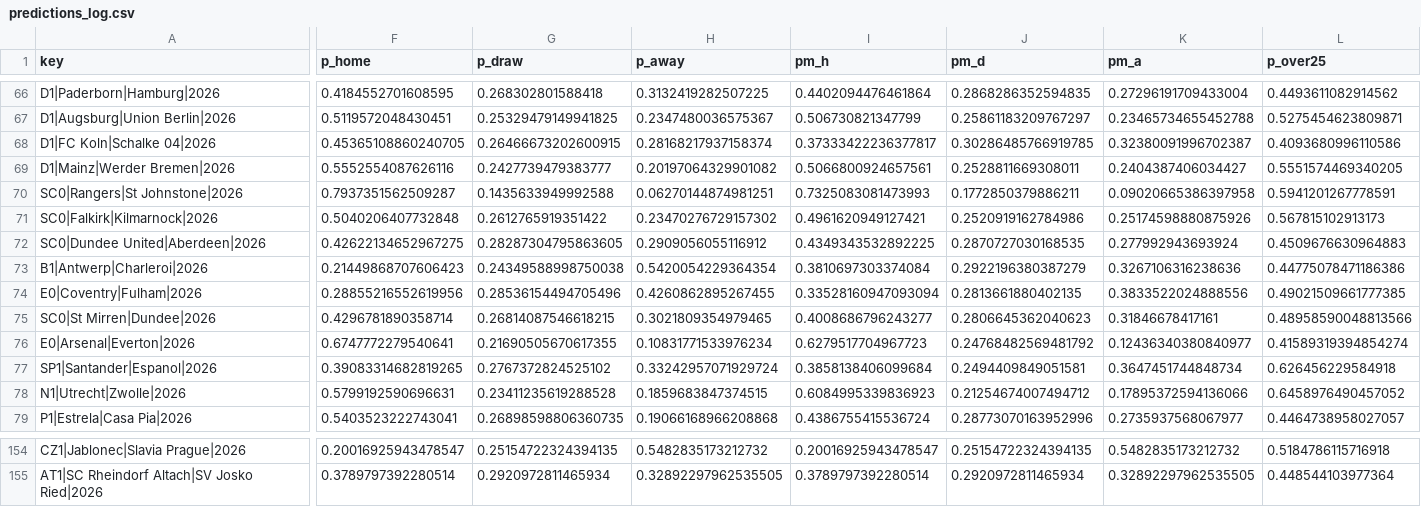
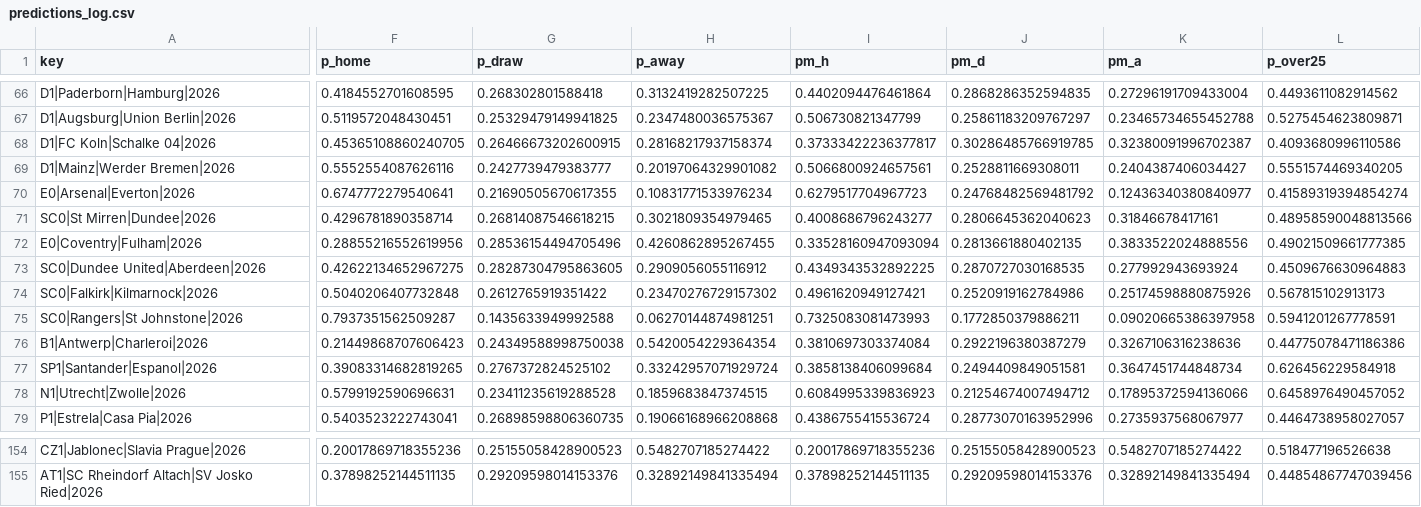
Before and after one commit to majovec/1, a CSV file: data/predictions_log.csv, drawn as a sheet; only a part is shown, gaps mark what is left out; the diff covers the shown part only; the diff names each change by its address in the sheet, - before the commit and + after, or states it on an @@ line.

```diff
--- a/data/predictions_log.csv
+++ b/data/predictions_log.csv
-row 76: E0|Arsenal|Everton|2026
+row 70: E0|Arsenal|Everton|2026
-row 75: SC0|St Mirren|Dundee|2026
+row 71: SC0|St Mirren|Dundee|2026
-row 74: E0|Coventry|Fulham|2026
+row 72: E0|Coventry|Fulham|2026
-row 72: SC0|Dundee United|Aberdeen|2026
+row 73: SC0|Dundee United|Aberdeen|2026
-row 71: SC0|Falkirk|Kilmarnock|2026
+row 74: SC0|Falkirk|Kilmarnock|2026
-F154 (p_home): 0.20016925943478547
+F154 (p_home): 0.20017869718355236
-G154 (p_draw): 0.25154722324394135
+G154 (p_draw): 0.25155058428900523
-H154 (p_away): 0.5482835173212732
+H154 (p_away): 0.5482707185274422
-I154 (pm_h): 0.20016925943478547
+I154 (pm_h): 0.20017869718355236
-J154 (pm_d): 0.25154722324394135
+J154 (pm_d): 0.25155058428900523
-K154 (pm_a): 0.5482835173212732
+K154 (pm_a): 0.5482707185274422
-L154 (p_over25): 0.5184786115716918
+L154 (p_over25): 0.518477196526638
-F155 (p_home): 0.3789797392280514
+F155 (p_home): 0.37898252144511135
-G155 (p_draw): 0.2920972811465934
+G155 (p_draw): 0.29209598014153376
-H155 (p_away): 0.32892297962535505
+H155 (p_away): 0.32892149841335494
-I155 (pm_h): 0.3789797392280514
+I155 (pm_h): 0.37898252144511135
-J155 (pm_d): 0.2920972811465934
+J155 (pm_d): 0.29209598014153376
-K155 (pm_a): 0.32892297962535505
+K155 (pm_a): 0.32892149841335494
-L155 (p_over25): 0.448544103977364
+L155 (p_over25): 0.44854867747039456
```
Also changed, not shown: 22 moved rows and 142 edited cells elsewhere in this file, data/matches.csv, data/tennis_log.csv, 6 other files.
